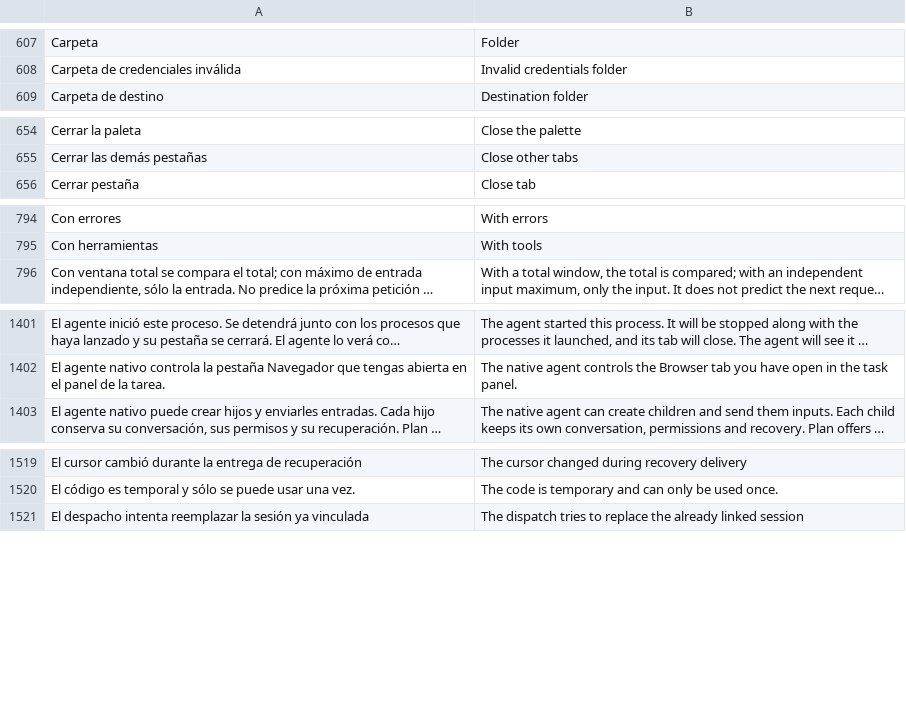
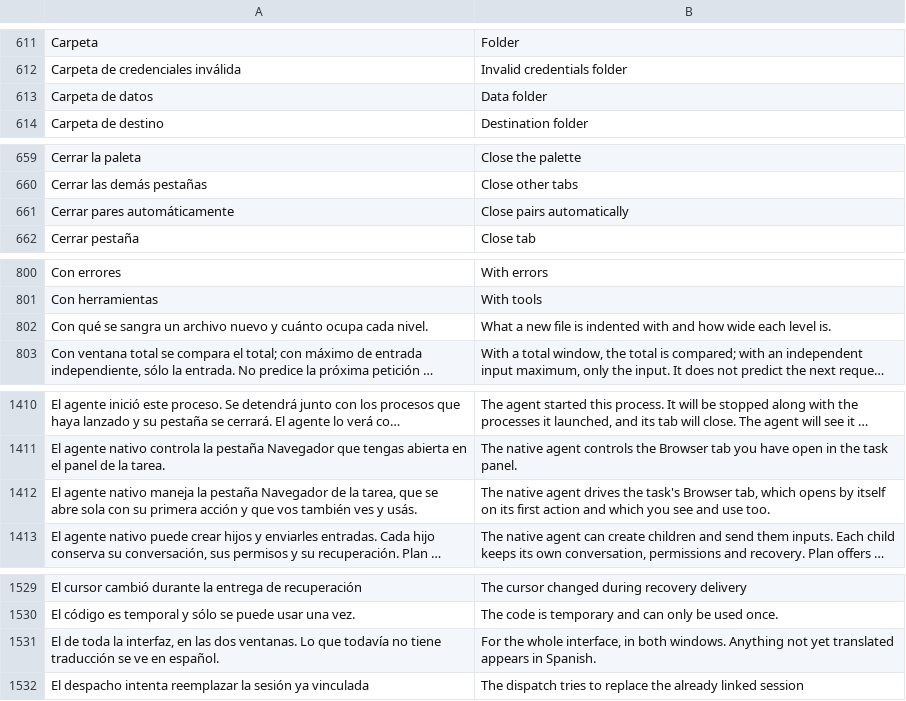
Before and after one commit to Niiihuel/OpenADE, a TSV file: apps/agents-window/assets/i18n/en.tsv, drawn as a sheet; only a part is shown, gaps mark what is left out; long unchanged cells end in …; the diff covers the shown part only; the diff names each change by its address in the sheet, - before the commit and + after, or states it on an @@ line.

```diff
--- a/apps/agents-window/assets/i18n/en.tsv
+++ b/apps/agents-window/assets/i18n/en.tsv
+row 613: Carpeta de datos | Data folder
+row 661: Cerrar pares automáticamente | Close pairs automatically
+row 802: Con qué se sangra un archivo nuevo y cuánto ocupa cada nivel. | What a new file is indented with and how wide each level is.
+row 1412: El agente nativo maneja la pestaña Navegador de la tarea, que se abre sola con su primera acción y que vos también ves y usás. | The native agent drives the task's Browser tab, which opens by itself on its first action and which you see and use too.
+row 1531: El de toda la interfaz, en las dos ventanas. Lo que todavía no tiene traducción se ve en español. | For the whole interface, in both windows. Anything not yet translated appears in Spanish.
```
Also changed, not shown: 20 added rows elsewhere in this file, 6 other files.
